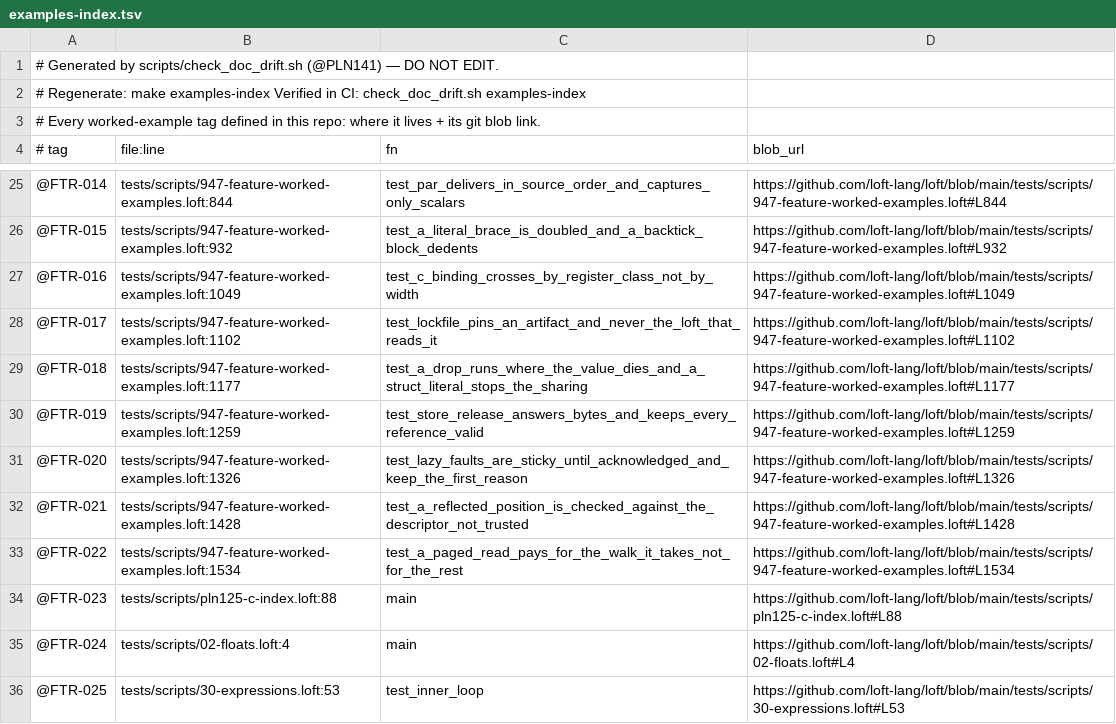
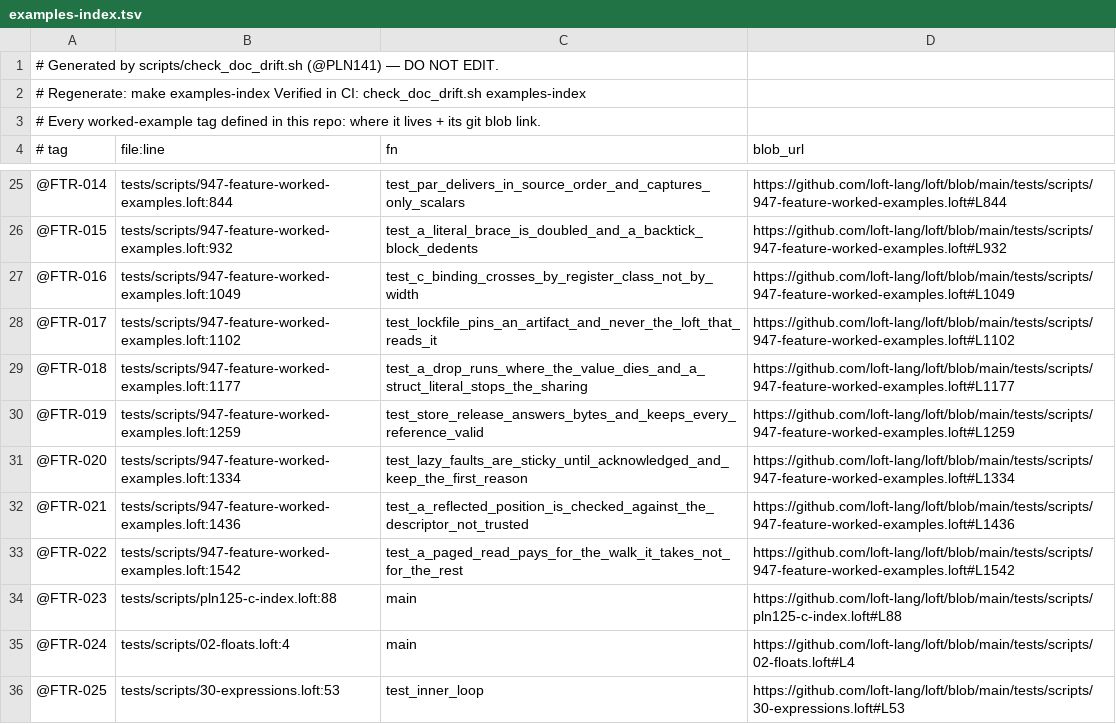
Before and after one commit to jjstwerff/loft, a TSV file: examples-index.tsv, drawn as a sheet; only a part is shown, gaps mark what is left out.

```diff
--- a/examples-index.tsv
+++ b/examples-index.tsv
@@ -30,5 +30,5 @@
 @FTR-019	tests/scripts/947-feature-worked-examples.loft:1259	test_store_release_answers_bytes_and_keeps_every_reference_valid	https://github.com/loft-lang/loft/blob/main/tests/scripts/947-feature-worked-examples.loft#L1259
-@FTR-020	tests/scripts/947-feature-worked-examples.loft:1326	test_lazy_faults_are_sticky_until_acknowledged_and_keep_the_first_reason	https://github.com/loft-lang/loft/blob/main/tests/scripts/947-feature-worked-examples.loft#L1326
-@FTR-021	tests/scripts/947-feature-worked-examples.loft:1428	test_a_reflected_position_is_checked_against_the_descriptor_not_trusted	https://github.com/loft-lang/loft/blob/main/tests/scripts/947-feature-worked-examples.loft#L1428
-@FTR-022	tests/scripts/947-feature-worked-examples.loft:1534	test_a_paged_read_pays_for_the_walk_it_takes_not_for_the_rest	https://github.com/loft-lang/loft/blob/main/tests/scripts/947-feature-worked-examples.loft#L1534
+@FTR-020	tests/scripts/947-feature-worked-examples.loft:1334	test_lazy_faults_are_sticky_until_acknowledged_and_keep_the_first_reason	https://github.com/loft-lang/loft/blob/main/tests/scripts/947-feature-worked-examples.loft#L1334
+@FTR-021	tests/scripts/947-feature-worked-examples.loft:1436	test_a_reflected_position_is_checked_against_the_descriptor_not_trusted	https://github.com/loft-lang/loft/blob/main/tests/scripts/947-feature-worked-examples.loft#L1436
+@FTR-022	tests/scripts/947-feature-worked-examples.loft:1542	test_a_paged_read_pays_for_the_walk_it_takes_not_for_the_rest	https://github.com/loft-lang/loft/blob/main/tests/scripts/947-feature-worked-examples.loft#L1542
 @FTR-023	tests/scripts/pln125-c-index.loft:88	main	https://github.com/loft-lang/loft/blob/main/tests/scripts/pln125-c-index.loft#L88
```
Also changed, not shown: 6 other files.
